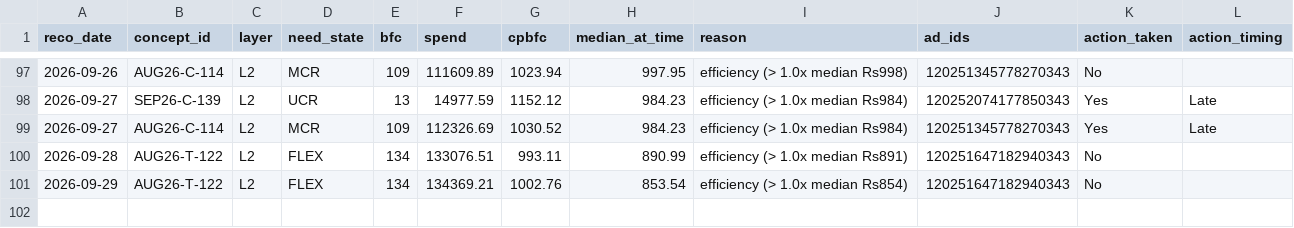
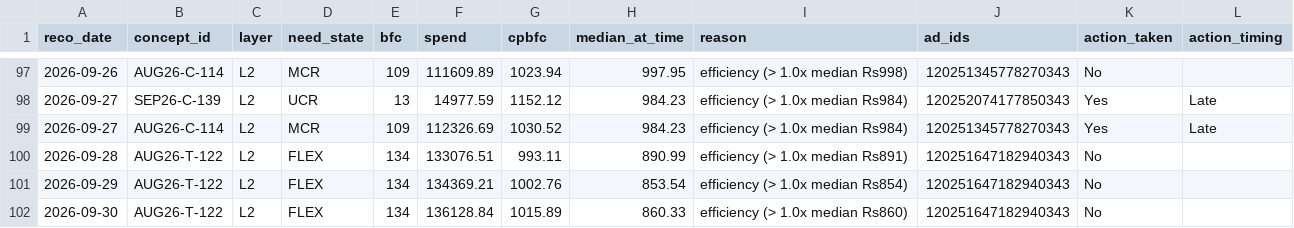
Before and after one commit to nikhilkajaria/wiom-rule-pass, a CSV file: kill_action_log.csv, drawn as a sheet; only a part is shown, gaps mark what is left out.

```diff
--- a/kill_action_log.csv
+++ b/kill_action_log.csv
@@ -101 +101,2 @@ reco_date,concept_id,layer,need_state,bfc,spend,cpbfc,median_at_time,reason,ad_i
 2026-09-29,AUG26-T-122,L2,FLEX,134,134369.21,1002.76,853.54,efficiency (> 1.0x median Rs854),120251647182940343,No,
+2026-09-30,AUG26-T-122,L2,FLEX,134,136128.84,1015.89,860.33,efficiency (> 1.0x median Rs860),120251647182940343,No,
```
Also changed, not shown: 3 other files.
